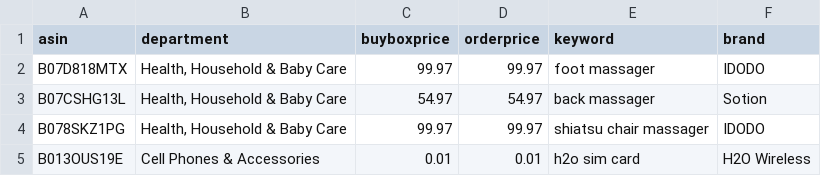
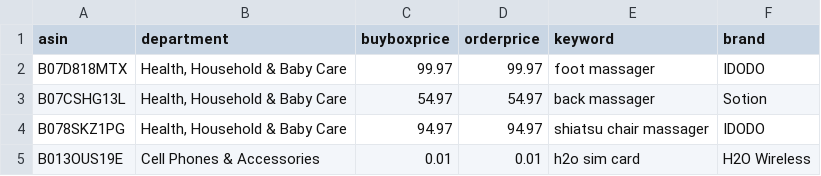
Before and after one commit to czds68/AmazonBuy, a CSV file: amazonbuy_database/productinfo.csv, drawn as a sheet.

```diff
--- a/amazonbuy_database/productinfo.csv
+++ b/amazonbuy_database/productinfo.csv
@@ -3,3 +3,3 @@ B07D818MTX,"Health, Household & Baby Care",99.97,99.97,foot massager,IDODO,,,,,,
 B07CSHG13L,"Health, Household & Baby Care",54.97,54.97,back massager,Sotion,,,,,,,,,,,,,,,,,,,,,,,,,,,,,,,,,,,,,,,,,,,,,,,,,,,,,,,,,,,,,,,,,,,,,,,,,,,,,,,,,,,,,,,,,,,,,,,,,,,,,,,,,,,,,,,,,,,,,,,,,,,,,,,,,,,,,,,,,,,,,,,,,,,,,,,,,,,,,,,,,,,,,,,,,,,,,,,,,,,,,,,,,,,,,,,,,,,,,,,,,,,,,,,,,,,,,,,,,,,,,,,,,,,,,,,,,,,,,,,,,,,,,,,,
-B078SKZ1PG,"Health, Household & Baby Care",99.97,99.97,shiatsu chair massager,IDODO,,,,,,,,,,,,,,,,,,,,,,,,,,,,,,,,,,,,,,,,,,,,,,,,,,,,,,,,,,,,,,,,,,,,,,,,,,,,,,,,,,,,,,,,,,,,,,,,,,,,,,,,,,,,,,,,,,,,,,,,,,,,,,,,,,,,,,,,,,,,,,,,,,,,,,,,,,,,,,,,,,,,,,,,,,,,,,,,,,,,,,,,,,,,,,,,,,,,,,,,,,,,,,,,,,,,,,,,,,,,,,,,,,,,,,,,,,,,,,,,,,,,,,,,
+B078SKZ1PG,"Health, Household & Baby Care",94.97,94.97,shiatsu chair massager,IDODO,,,,,,,,,,,,,,,,,,,,,,,,,,,,,,,,,,,,,,,,,,,,,,,,,,,,,,,,,,,,,,,,,,,,,,,,,,,,,,,,,,,,,,,,,,,,,,,,,,,,,,,,,,,,,,,,,,,,,,,,,,,,,,,,,,,,,,,,,,,,,,,,,,,,,,,,,,,,,,,,,,,,,,,,,,,,,,,,,,,,,,,,,,,,,,,,,,,,,,,,,,,,,,,,,,,,,,,,,,,,,,,,,,,,,,,,,,,,,,,,,,,,,,,,
 B013OUS19E,Cell Phones & Accessories,0.01,0.01,h2o sim card,H2O Wireless ,,,,,,,,,,,,,,,,,,,,,,,,,,,,,,,,,,,,,,,,,,,,,,,,,,,,,,,,,,,,,,,,,,,,,,,,,,,,,,,,,,,,,,,,,,,,,,,,,,,,,,,,,,,,,,,,,,,,,,,,,,,,,,,,,,,,,,,,,,,,,,,,,,,,,,,,,,,,,,,,,,,,,,,,,,,,,,,,,,,,,,,,,,,,,,,,,,,,,,,,,,,,,,,,,,,,,,,,,,,,,,,,,,,,,,,,,,,,,,,,,,,,,,,,
```
Also changed, not shown: amazonbuy_database/AccountInfo.csv, amazonbuy_database/ordertask.csv, 5 other files.
